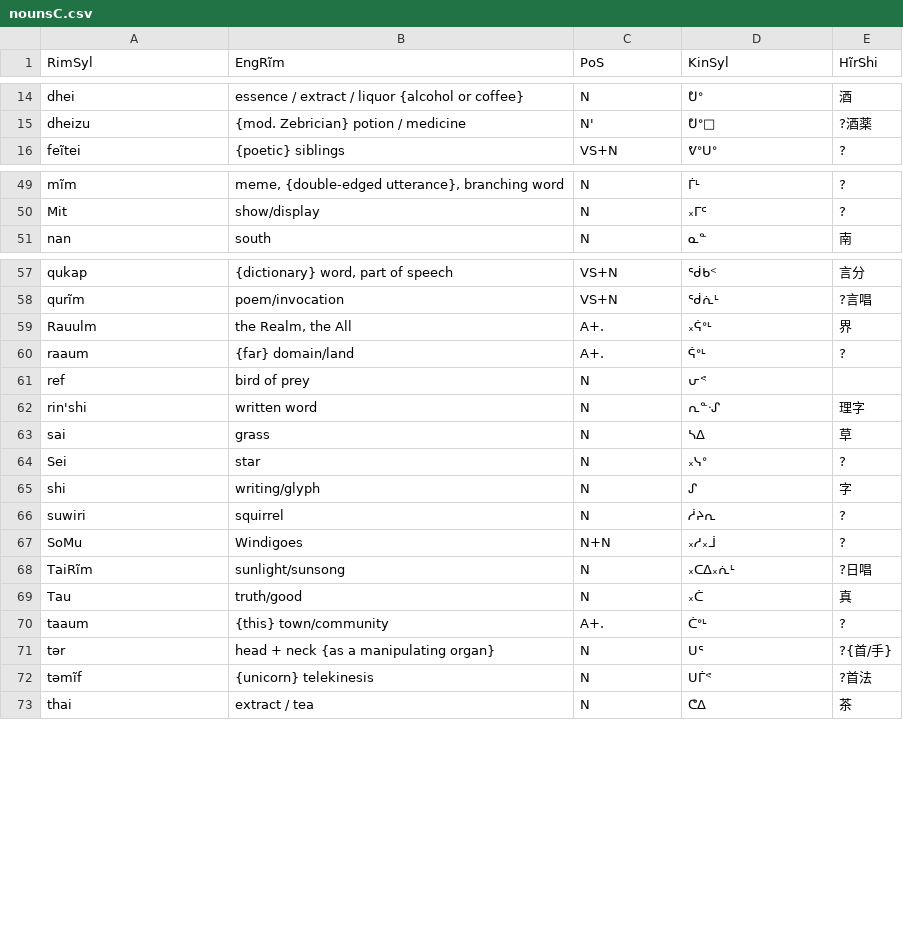
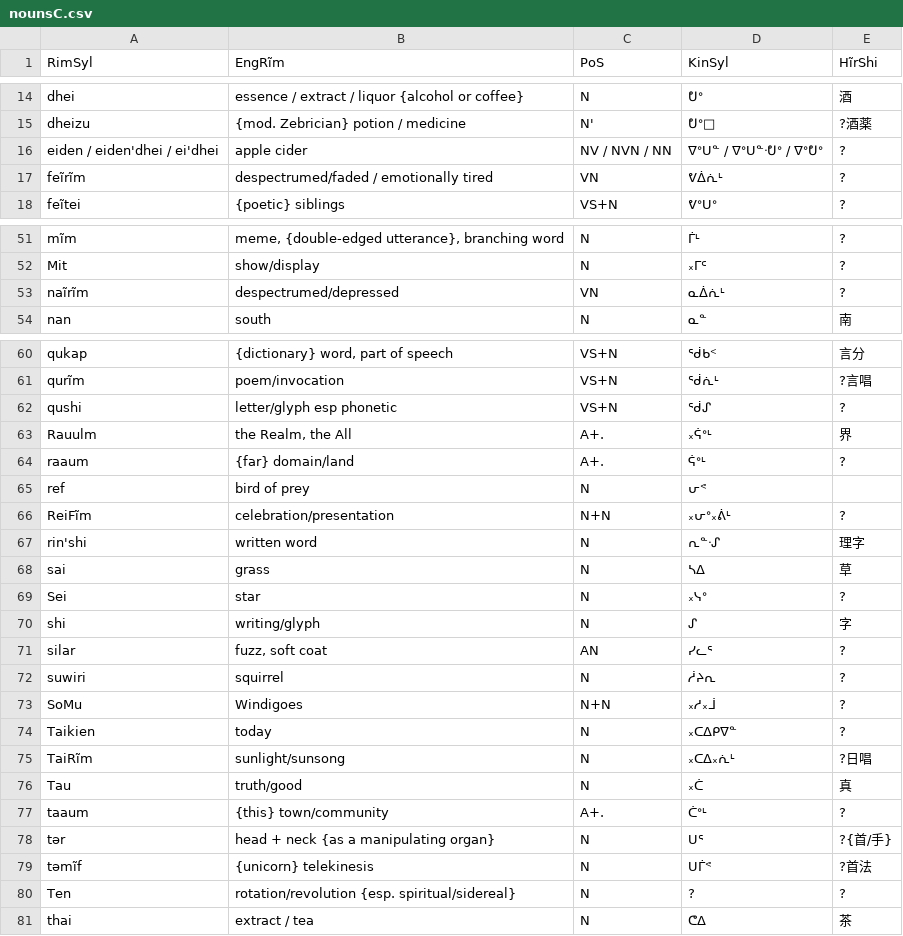
Before and after one commit to SFTwilight/quaehirrhrim, a CSV file: wordlists/nounsC.csv, drawn as a sheet; only a part is shown, gaps mark what is left out; the diff names each change by its address in the sheet, - before the commit and + after, or states it on an @@ line.

Commit message:
+16w(366/290): catchup quota in wordlists/

```diff
--- a/wordlists/nounsC.csv
+++ b/wordlists/nounsC.csv
+row 16: eiden / eiden'dhei / ei'dhei | apple cider | NV / NVN / NN | ᐁᐤᑌᓐ / ᐁᐤᑌᓐᐧᕞᐤ / ᐁᐤᕞᐤ | ?
+row 17: feĩrĩm | despectrumed/faded / emotionally tired | VN | ᕓᐄᕇᒻ | ?
+row 53: naĩrĩm | despectrumed/depressed | VN | ᓇᐄᕇᒻ | ?
+row 62: qushi | letter/glyph esp phonetic | VS+N | ᖂᔑ | ?
+row 66: ReiFĩm | celebration/presentation | N+N | ᙮ᕂᐤ᙮ᕖᒻ | ?
+row 71: silar | fuzz, soft coat | AN | ᓯᓚᕐ | ?
+row 74: Taikien | today | N | ᙮ᑕᐃᑭᐁᓐ | ?
+row 80: Ten | rotation/revolution {esp. spiritual/sidereal} | N | ? | ?
```
Also changed, not shown: wordlists/compoundsC.csv, wordlists/verbsC.csv.
